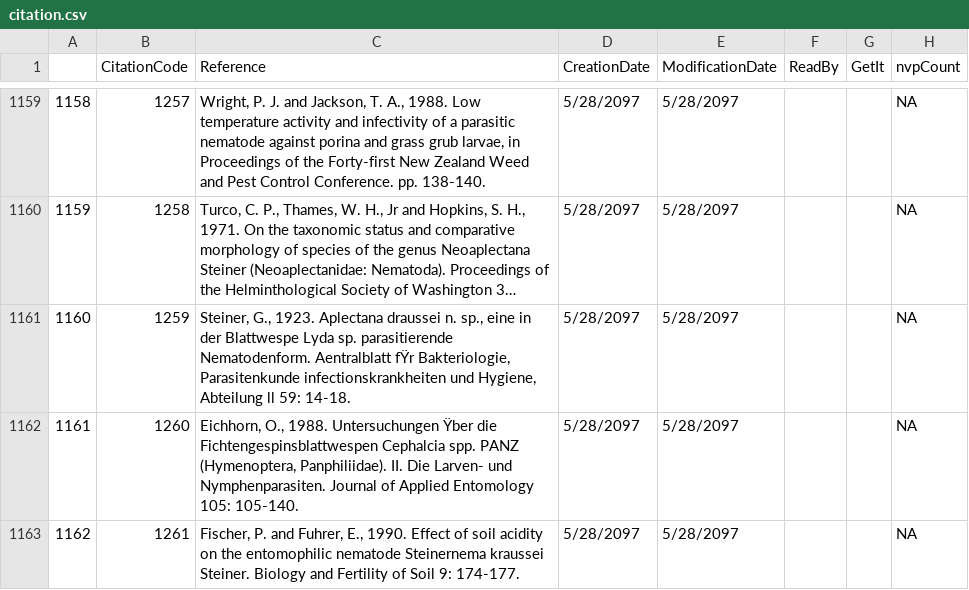
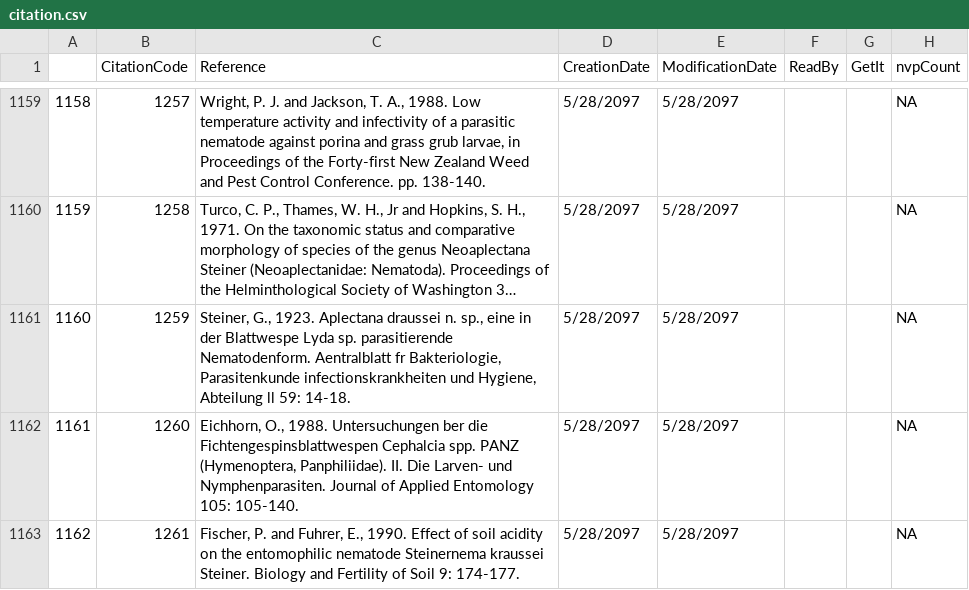
Before and after one commit to viralemergence/insectDisease, a CSV file: csv/citation.csv, drawn as a sheet; only a part is shown, gaps mark what is left out; long unchanged cells end in …; the diff covers the shown part only; the diff names each change by its address in the sheet, - before the commit and + after, or states it on an @@ line.

```diff
--- a/csv/citation.csv
+++ b/csv/citation.csv
-C1161 (Reference): …Nematodenform. Aentralblatt fŸr Bakteriologie, Parasitenkunde…
+C1161 (Reference): …Nematodenform. Aentralblatt fr Bakteriologie, Parasitenkunde…
-C1162 (Reference): …1988. Untersuchungen Ÿber die Fichtengespinsblattwespen…
+C1162 (Reference): …1988. Untersuchungen ber die Fichtengespinsblattwespen…
```
Also changed, not shown: 8 edited cells elsewhere in this file, csv/nemaref.csv, 10 other files.
